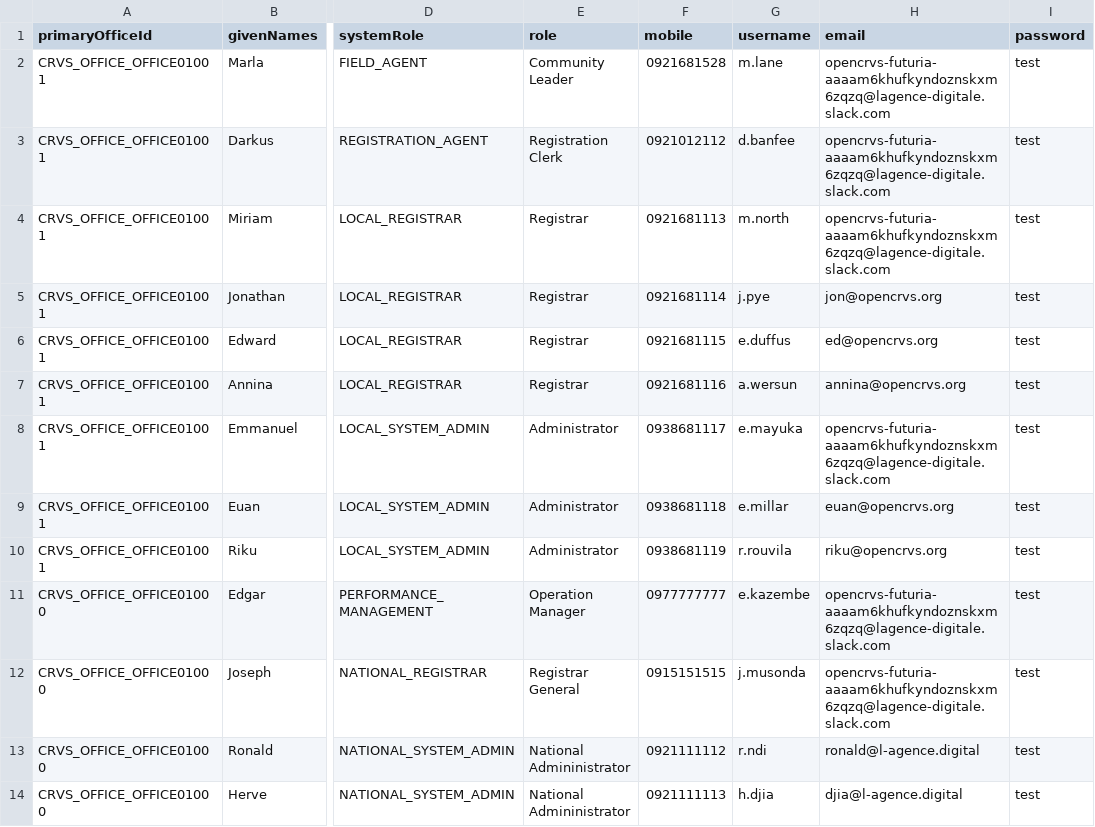
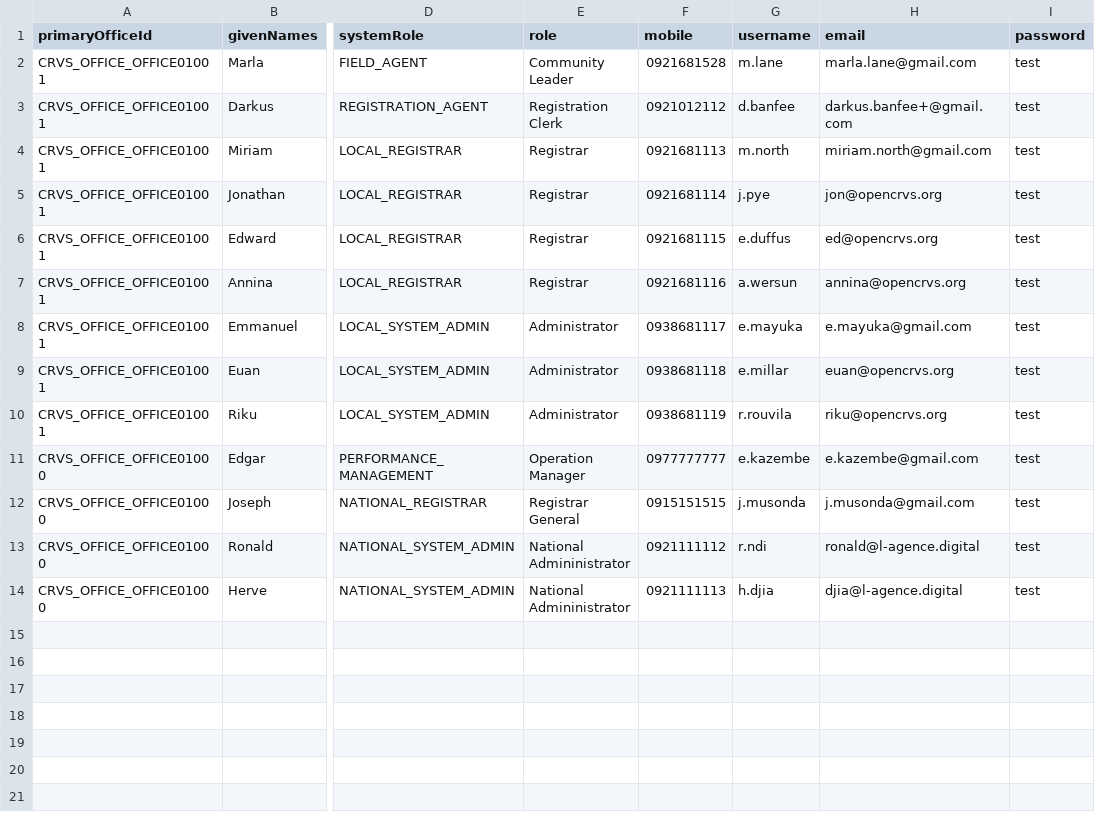
Before and after one commit to agence-digital/opencrvs-futuria, a CSV file: src/data-seeding/employees/source/prod-employees.csv, drawn as a sheet; only a part is shown, gaps mark what is left out; the diff names each change by its address in the sheet, - before the commit and + after, or states it on an @@ line.

```diff
--- a/src/data-seeding/employees/source/prod-employees.csv
+++ b/src/data-seeding/employees/source/prod-employees.csv
-H2 (email): opencrvs-futuria-aaaam6khufkyndoznskxm6zqzq@lagence-digitale.slack.com
+H2 (email): marla.lane@gmail.com
-H3 (email): opencrvs-futuria-aaaam6khufkyndoznskxm6zqzq@lagence-digitale.slack.com
+H3 (email): darkus.banfee+@gmail.com
-H4 (email): opencrvs-futuria-aaaam6khufkyndoznskxm6zqzq@lagence-digitale.slack.com
+H4 (email): miriam.north@gmail.com
-H8 (email): opencrvs-futuria-aaaam6khufkyndoznskxm6zqzq@lagence-digitale.slack.com
+H8 (email): e.mayuka@gmail.com
-H11 (email): opencrvs-futuria-aaaam6khufkyndoznskxm6zqzq@lagence-digitale.slack.com
+H11 (email): e.kazembe@gmail.com
-H12 (email): opencrvs-futuria-aaaam6khufkyndoznskxm6zqzq@lagence-digitale.slack.com
+H12 (email): j.musonda@gmail.com
```
Also changed, not shown: 2 other files.
